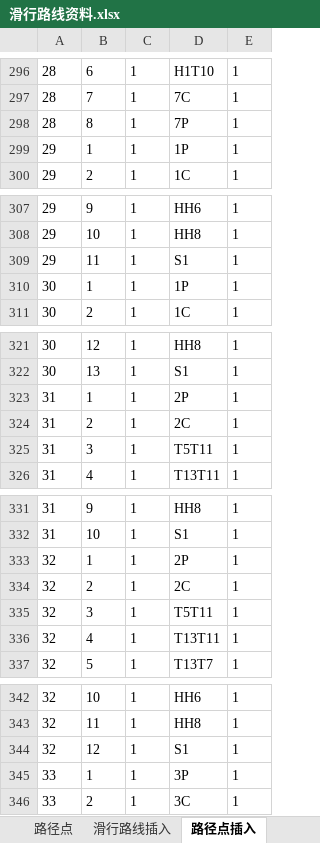
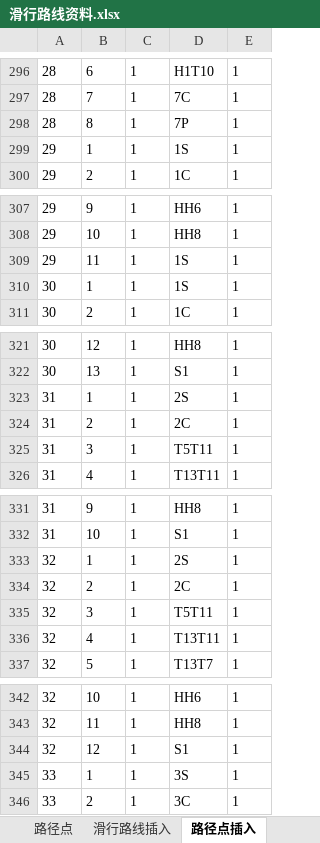
Before and after one commit to CDShen/SmartController, an Excel workbook: project/doc/滑行路线资料.xlsx, sheet 路径点插入, drawn as a sheet; only a part is shown, gaps mark what is left out; values as stored, in another font and other column widths than the file's, no borders; the diff covers the shown part only; the diff names each change by its address in the sheet, - before the commit and + after, or states it on an @@ line.

```diff
--- a/project/doc/滑行路线资料.xlsx (sheet 路径点插入)
+++ b/project/doc/滑行路线资料.xlsx (sheet 路径点插入)
-D299: 1P
+D299: 1S
-D309: S1
+D309: 1S
-D310: 1P
+D310: 1S
-D323: 2P
+D323: 2S
-D333: 2P
+D333: 2S
-D345: 3P
+D345: 3S
```
Also changed, not shown: 9 edited cells elsewhere in this sheet, sheet 滑行路线, sheet 滑行路线插入, sheet 路径点, project/doc/未完成模块.xlsx, 12 other files.
